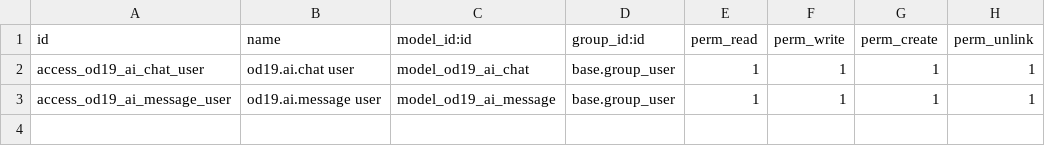
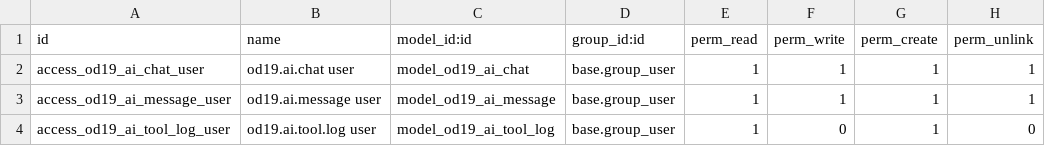
Before and after one commit to nattanonvs/odoo19ce-autoinfo, a CSV file: custom_addons/od19_ai_assistant/security/ir.model.access.csv, drawn as a sheet.

Commit message:
feat(od19_ai_assistant): add capability mode gate, safe drafts and audit log

```diff
--- a/custom_addons/od19_ai_assistant/security/ir.model.access.csv
+++ b/custom_addons/od19_ai_assistant/security/ir.model.access.csv
@@ -3 +3,2 @@ access_od19_ai_chat_user,od19.ai.chat user,model_od19_ai_chat,base.group_user,1,
 access_od19_ai_message_user,od19.ai.message user,model_od19_ai_message,base.group_user,1,1,1,1
+access_od19_ai_tool_log_user,od19.ai.tool.log user,model_od19_ai_tool_log,base.group_user,1,0,1,0
```
Also changed, not shown: 7 other files.
